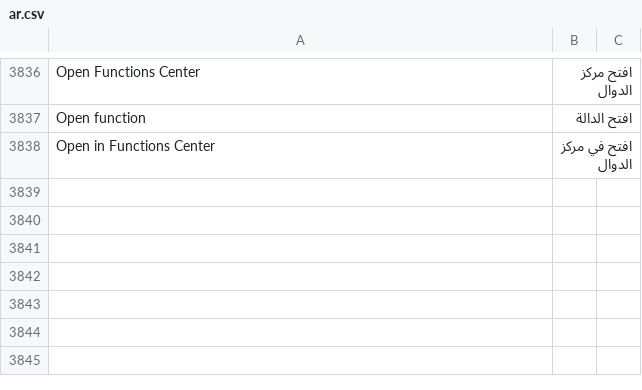
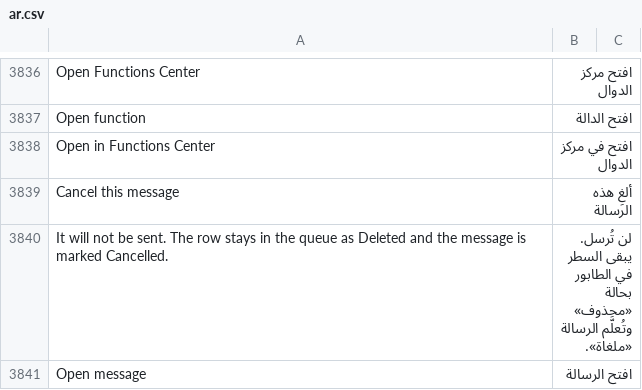
Before and after one commit to SANAD-Digital/whatsapp_next, a CSV file: whatsapp_next/translations/ar.csv, drawn as a sheet; only a part is shown, gaps mark what is left out.

```diff
--- a/whatsapp_next/translations/ar.csv
+++ b/whatsapp_next/translations/ar.csv
@@ -3838 +3838,4 @@ Open function,افتح الدالة,
 Open in Functions Center,افتح في مركز الدوال,
+Cancel this message,ألغِ هذه الرسالة,
+It will not be sent. The row stays in the queue as Deleted and the message is marked Cancelled.,لن تُرسل. يبقى السطر في الطابور بحالة «محذوف» وتُعلَّم الرسالة «ملغاة».,
+Open message,افتح الرسالة,
```
Also changed, not shown: 5 other files.
